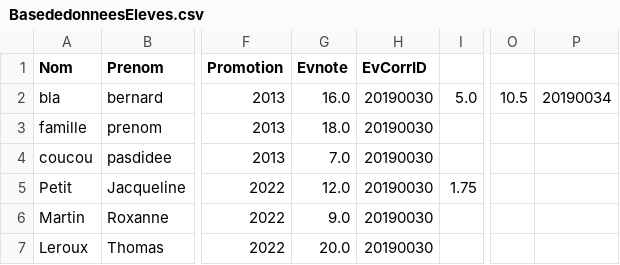
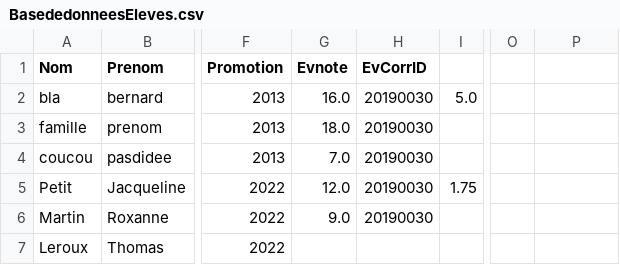
Before and after one commit to opsilonn/Moodle_2, a CSV file: res/BasededonneesEleves.csv (was src/Gestionfichier/BasededonneesEleves.csv), drawn as a sheet; only a part is shown, gaps mark what is left out; the diff names each change by its address in the sheet, - before the commit and + after, or states it on an @@ line.

```diff
--- a/src/Gestionfichier/BasededonneesEleves.csv
+++ b/res/BasededonneesEleves.csv
-O2: 10.5
+O2: (empty)
-P2: 20190034
+P2: (empty)
-G7 (Evnote): 20.0
+G7 (Evnote): (empty)
-H7 (EvCorrID): 20190030
+H7 (EvCorrID): (empty)
```
Also changed, not shown: 2 other files.
